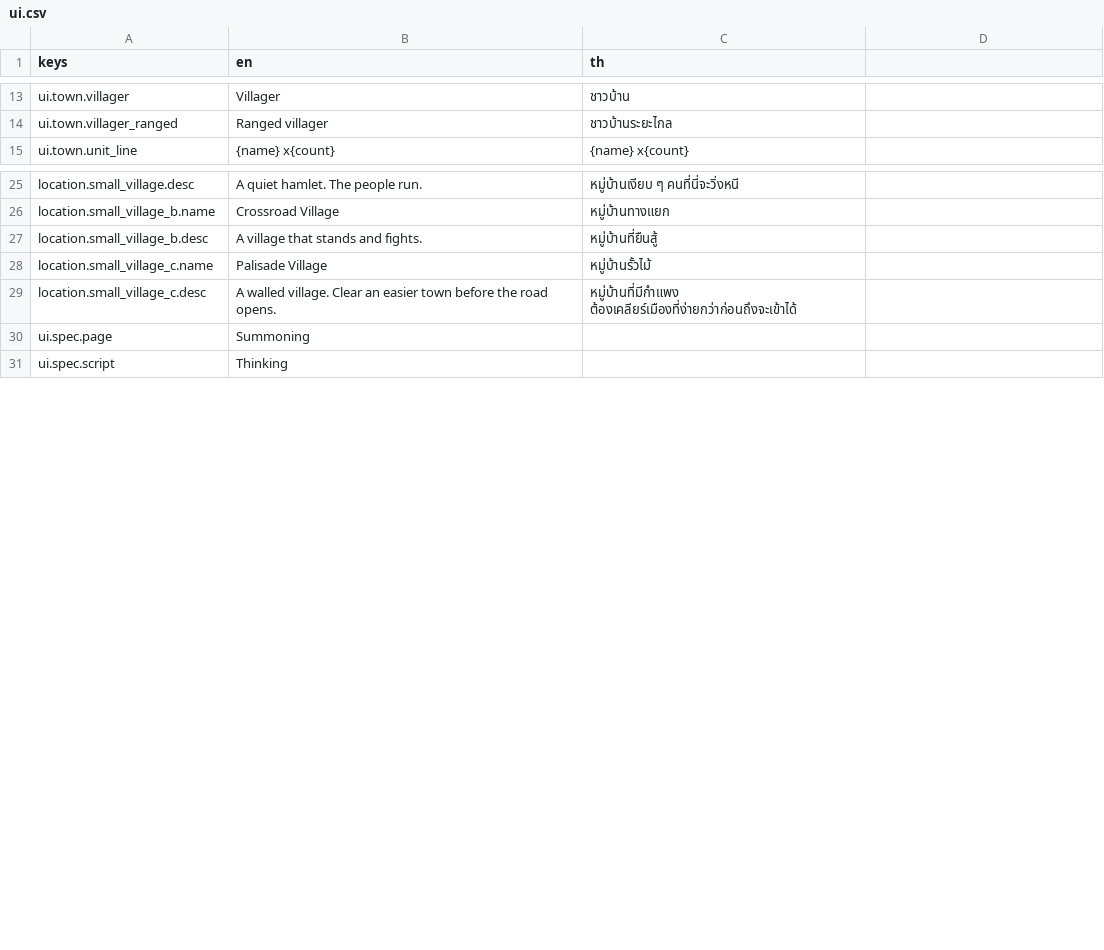
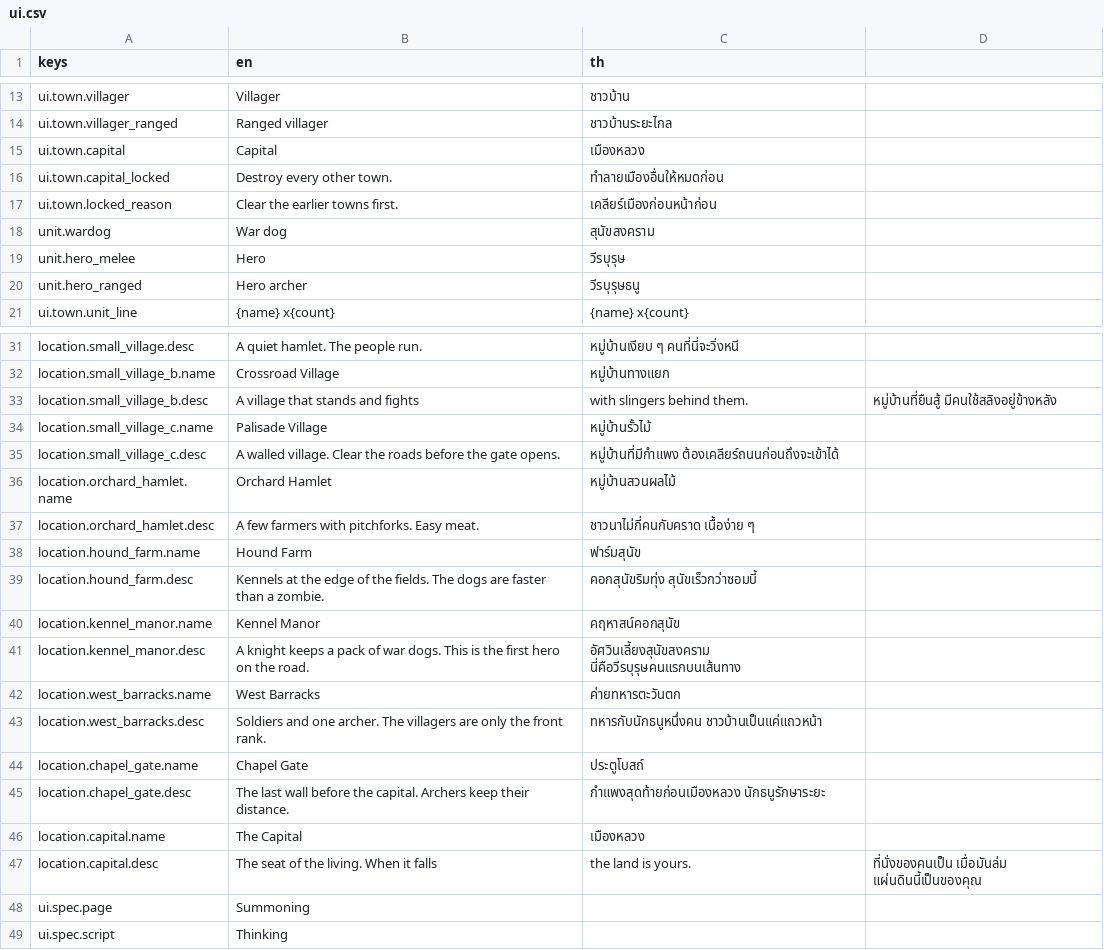
Before and after one commit to slost/thj-2026, a CSV file: contents/translations/ui.csv, drawn as a sheet; only a part is shown, gaps mark what is left out.

Commit message:
Add more contents

```diff
--- a/contents/translations/ui.csv
+++ b/contents/translations/ui.csv
@@ -14,2 +14,8 @@ ui.town.villager,Villager,ชาวบ้าน
 ui.town.villager_ranged,Ranged villager,ชาวบ้านระยะไกล
+ui.town.capital,Capital,เมืองหลวง
+ui.town.capital_locked,Destroy every other town.,ทำลายเมืองอื่นให้หมดก่อน
+ui.town.locked_reason,Clear the earlier towns first.,เคลียร์เมืองก่อนหน้าก่อน
+unit.wardog,War dog,สุนัขสงคราม
+unit.hero_melee,Hero,วีรบุรุษ
+unit.hero_ranged,Hero archer,วีรบุรุษธนู
 ui.town.unit_line,{name} x{count},{name} x{count}
@@ -26,5 +32,17 @@ location.small_village.desc,A quiet hamlet. The people run.,หมู่บ้
 location.small_village_b.name,Crossroad Village,หมู่บ้านทางแยก
-location.small_village_b.desc,A village that stands and fights.,หมู่บ้านที่ยืนสู้
+location.small_village_b.desc,A village that stands and fights, with slingers behind them.,หมู่บ้านที่ยืนสู้ มีคนใช้สลิงอยู่ข้างหลัง
 location.small_village_c.name,Palisade Village,หมู่บ้านรั้วไม้
-location.small_village_c.desc,A walled village. Clear an easier town before the road opens.,หมู่บ้านที่มีกำแพง ต้องเคลียร์เมืองที่ง่ายกว่าก่อนถึงจะเข้าได้
+location.small_village_c.desc,A walled village. Clear the roads before the gate opens.,หมู่บ้านที่มีกำแพง ต้องเคลียร์ถนนก่อนถึงจะเข้าได้
+location.orchard_hamlet.name,Orchard Hamlet,หมู่บ้านสวนผลไม้
+location.orchard_hamlet.desc,A few farmers with pitchforks. Easy meat.,ชาวนาไม่กี่คนกับคราด เนื้อง่าย ๆ
+location.hound_farm.name,Hound Farm,ฟาร์มสุนัข
+location.hound_farm.desc,Kennels at the edge of the fields. The dogs are faster than a zombie.,คอกสุนัขริมทุ่ง สุนัขเร็วกว่าซอมบี้
+location.kennel_manor.name,Kennel Manor,คฤหาสน์คอกสุนัข
+location.kennel_manor.desc,A knight keeps a pack of war dogs. This is the first hero on the road.,อัศวินเลี้ยงสุนัขสงคราม นี่คือวีรบุรุษคนแรกบนเส้นทาง
+location.west_barracks.name,West Barracks,ค่ายทหารตะวันตก
+location.west_barracks.desc,Soldiers and one archer. The villagers are only the front rank.,ทหารกับนักธนูหนึ่งคน ชาวบ้านเป็นแค่แถวหน้า
+location.chapel_gate.name,Chapel Gate,ประตูโบสถ์
+location.chapel_gate.desc,The last wall before the capital. Archers keep their distance.,กำแพงสุดท้ายก่อนเมืองหลวง นักธนูรักษาระยะ
+location.capital.name,The Capital,เมืองหลวง
+location.capital.desc,The seat of the living. When it falls, the land is yours.,ที่นั่งของคนเป็น เมื่อมันล่ม แผ่นดินนี้เป็นของคุณ
 ui.spec.page,Summoning,
```
Also changed, not shown: 35 other files.
